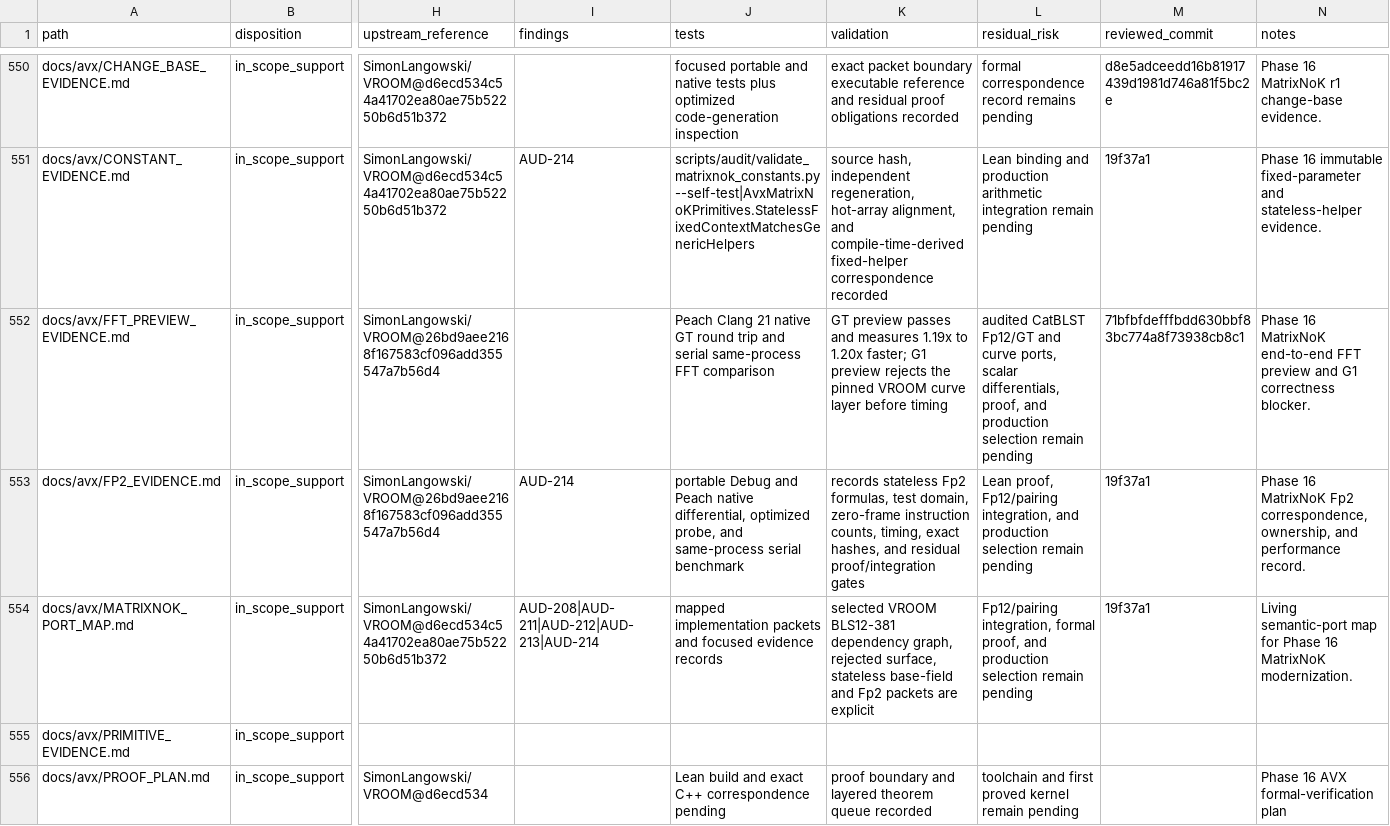
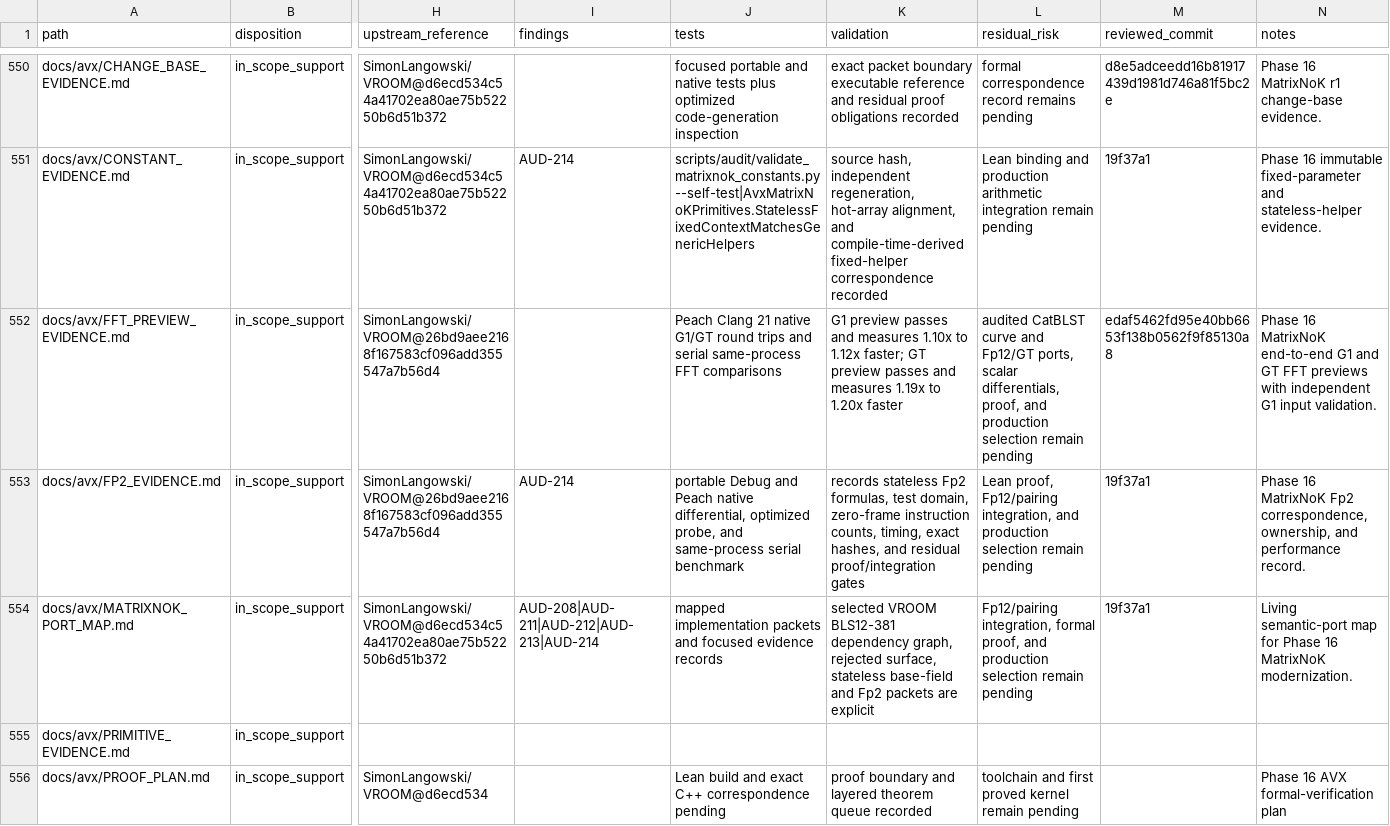
Before and after one commit to ladnir/temp-cat-blst, a CSV file: docs/audit/FILE_MANIFEST.csv, drawn as a sheet; only a part is shown, gaps mark what is left out; the diff names each change by its address in the sheet, - before the commit and + after, or states it on an @@ line.

Commit message:
record MatrixNoK G1 FFT evidence

```diff
--- a/docs/audit/FILE_MANIFEST.csv
+++ b/docs/audit/FILE_MANIFEST.csv
-J552 (tests): …21 native GT round trip and serial same-process FFT comparison
+J552 (tests): …21 native G1/GT round trips and serial same-process FFT comparisons
-K552 (validation): GT preview passes and measures 1.19x to 1.20x faster; G1 preview rejects the pinned VROOM curve layer before timing
+K552 (validation): G1 preview passes and measures 1.10x to 1.12x faster; GT preview passes and measures 1.19x to 1.20x faster
-L552 (residual_risk): audited CatBLST Fp12/GT and curve ports, scalar…
+L552 (residual_risk): audited CatBLST curve and Fp12/GT ports, scalar…
-M552 (reviewed_commit): 71bfbfdefffbdd630bbf83bc774a8f73938cb8c1
+M552 (reviewed_commit): edaf5462fd95e40bb6653f138b0562f9f85130a8
-N552 (notes): …MatrixNoK end-to-end FFT preview and G1 correctness blocker.
+N552 (notes): …MatrixNoK end-to-end G1 and GT FFT previews with independent G1 input validation.
```
Also changed, not shown: 4 other files.
